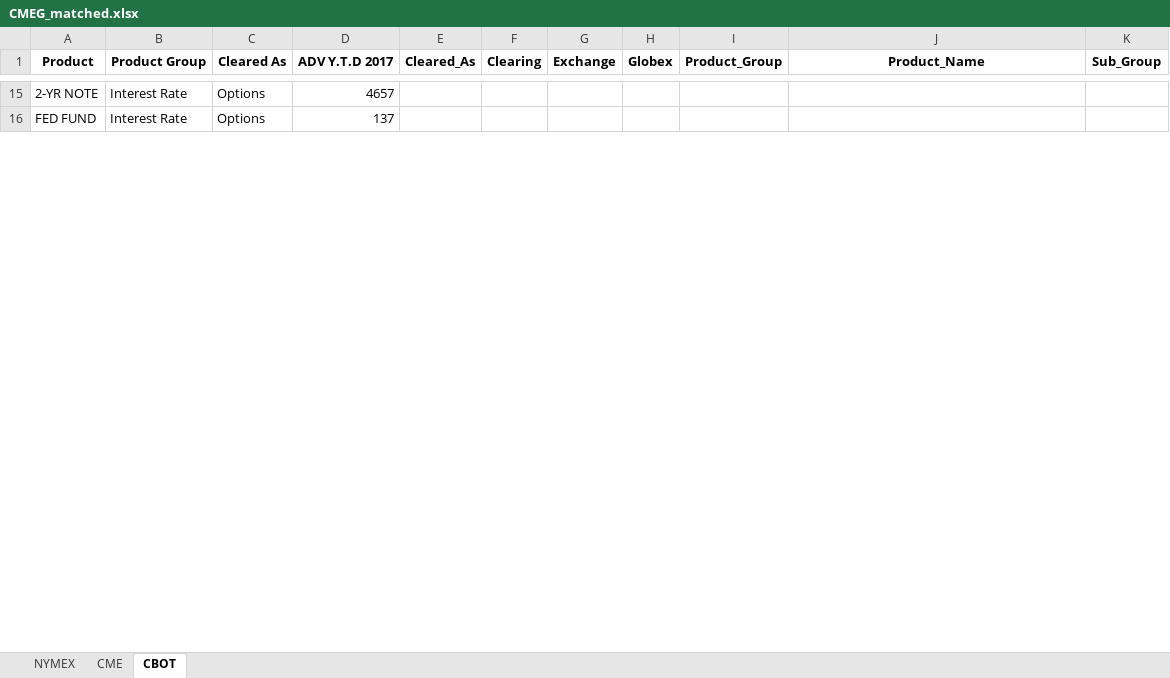
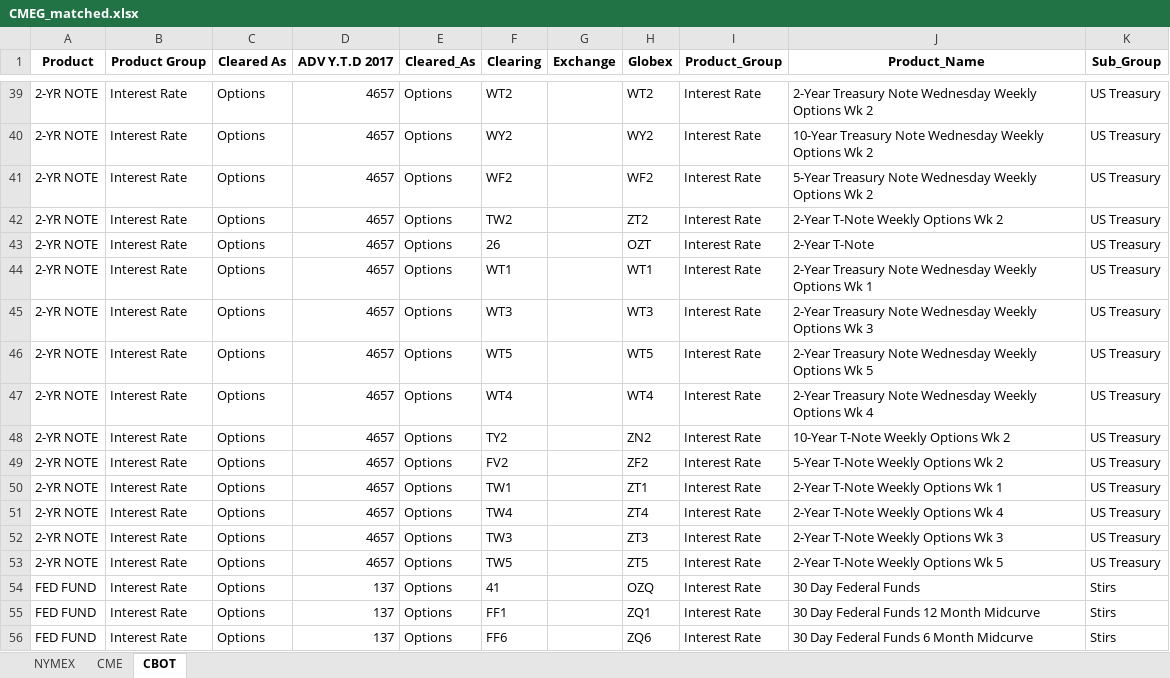
Before and after one commit to sheryllan/LiquidPy, an Excel workbook: recordcleaner/CMEG_matched.xlsx, sheet CBOT, drawn as a sheet; only a part is shown, gaps mark what is left out; values as stored, in another font and other column widths than the file's, no borders; addresses are those after the commit; the diff covers the shown part only; the diff names each change by its address in the sheet, - before the commit and + after, or states it on an @@ line.

```diff
--- a/recordcleaner/CMEG_matched.xlsx (sheet CBOT)
+++ b/recordcleaner/CMEG_matched.xlsx (sheet CBOT)
-E39 (Cleared_As): (empty)
+E39 (Cleared_As): Options
-F39 (Clearing): (empty)
+F39 (Clearing): WT2
-H39 (Globex): (empty)
+H39 (Globex): WT2
-I39 (Product_Group): (empty)
+I39 (Product_Group): Interest Rate
-J39 (Product_Name): (empty)
+J39 (Product_Name): 2-Year Treasury Note Wednesday Weekly Options Wk 2
-K39 (Sub_Group): (empty)
+K39 (Sub_Group): US Treasury
+row 40: 2-YR NOTE | Interest Rate | Options | 4657 | Options | WY2 |  | WY2 | Interest Rate | 10-Year Treasury Note Wednesday Weekly Options Wk 2 | US Treasury
+row 41: 2-YR NOTE | Interest Rate | Options | 4657 | Options | WF2 |  | WF2 | Interest Rate | 5-Year Treasury Note Wednesday Weekly Options Wk 2 | US Treasury
+row 42: 2-YR NOTE | Interest Rate | Options | 4657 | Options | TW2 |  | ZT2 | Interest Rate | 2-Year T-Note Weekly Options Wk 2 | US Treasury
+row 43: 2-YR NOTE | Interest Rate | Options | 4657 | Options | 26 |  | OZT | Interest Rate | 2-Year T-Note | US Treasury
+row 44: 2-YR NOTE | Interest Rate | Options | 4657 | Options | WT1 |  | WT1 | Interest Rate | 2-Year Treasury Note Wednesday Weekly Options Wk 1 | US Treasury
+row 45: 2-YR NOTE | Interest Rate | Options | 4657 | Options | WT3 |  | WT3 | Interest Rate | 2-Year Treasury Note Wednesday Weekly Options Wk 3 | US Treasury
+row 46: 2-YR NOTE | Interest Rate | Options | 4657 | Options | WT5 |  | WT5 | Interest Rate | 2-Year Treasury Note Wednesday Weekly Options Wk 5 | US Treasury
+row 47: 2-YR NOTE | Interest Rate | Options | 4657 | Options | WT4 |  | WT4 | Interest Rate | 2-Year Treasury Note Wednesday Weekly Options Wk 4 | US Treasury
+row 48: 2-YR NOTE | Interest Rate | Options | 4657 | Options | TY2 |  | ZN2 | Interest Rate | 10-Year T-Note Weekly Options Wk 2 | US Treasury
+row 49: 2-YR NOTE | Interest Rate | Options | 4657 | Options | FV2 |  | ZF2 | Interest Rate | 5-Year T-Note Weekly Options Wk 2 | US Treasury
+row 50: 2-YR NOTE | Interest Rate | Options | 4657 | Options | TW1 |  | ZT1 | Interest Rate | 2-Year T-Note Weekly Options Wk 1 | US Treasury
+row 51: 2-YR NOTE | Interest Rate | Options | 4657 | Options | TW4 |  | ZT4 | Interest Rate | 2-Year T-Note Weekly Options Wk 4 | US Treasury
+row 52: 2-YR NOTE | Interest Rate | Options | 4657 | Options | TW3 |  | ZT3 | Interest Rate | 2-Year T-Note Weekly Options Wk 3 | US Treasury
+row 53: 2-YR NOTE | Interest Rate | Options | 4657 | Options | TW5 |  | ZT5 | Interest Rate | 2-Year T-Note Weekly Options Wk 5 | US Treasury
-E54 (Cleared_As): (empty)
+E54 (Cleared_As): Options
-F54 (Clearing): (empty)
+F54 (Clearing): 41
-H54 (Globex): (empty)
+H54 (Globex): OZQ
-I54 (Product_Group): (empty)
+I54 (Product_Group): Interest Rate
-J54 (Product_Name): (empty)
+J54 (Product_Name): 30 Day Federal Funds
-K54 (Sub_Group): (empty)
+K54 (Sub_Group): Stirs
+row 55: FED FUND | Interest Rate | Options | 137 | Options | FF1 |  | ZQ1 | Interest Rate | 30 Day Federal Funds 12 Month Midcurve | Stirs
+row 56: FED FUND | Interest Rate | Options | 137 | Options | FF6 |  | ZQ6 | Interest Rate | 30 Day Federal Funds 6 Month Midcurve | Stirs
```
Also changed, not shown: 55 added rows and 33 edited cells elsewhere in this sheet, sheet CME, 3 other files.
